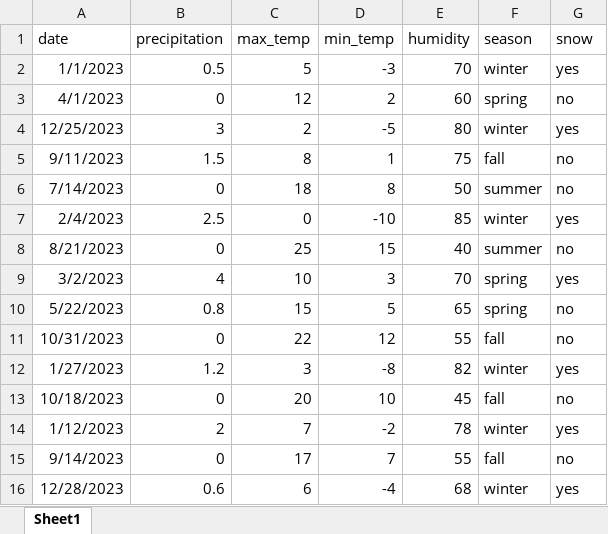
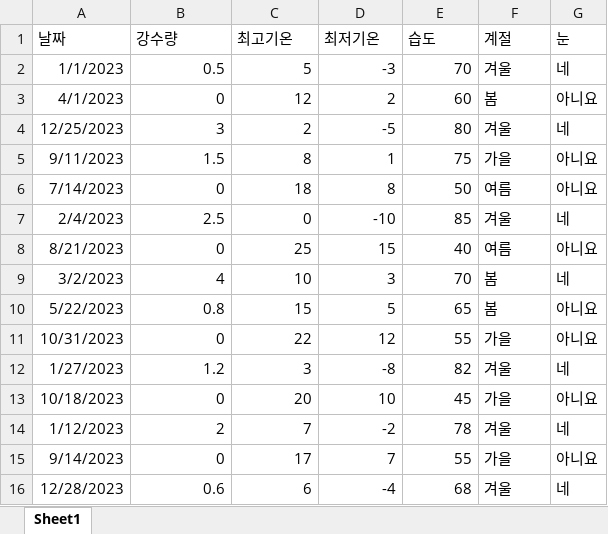
Before and after one commit to Jaehyun-Jeong/AI-Playground, an Excel workbook: Datasets/snow_data.xlsx, sheet Sheet1, drawn as a sheet; values as stored, in another font and other column widths than the file's, no borders; removed rows and columns are numbered as before the commit, all else as after; the diff names each change by its address in the sheet, - before the commit and + after, or states it on an @@ line.

Commit message:
Datasets: fixed snow_data

```diff
--- a/Datasets/snow_data.xlsx (sheet Sheet1)
+++ b/Datasets/snow_data.xlsx (sheet Sheet1)
-row 1: date | precipitation | max_temp | min_temp | humidity | season | snow
+row 1: 날짜 | 강수량 | 최고기온 | 최저기온 | 습도 | 계절 | 눈
-F2: winter
+F2: 겨울
-G2: yes
+G2: 네
-F3: spring
+F3: 봄
-G3: no
+G3: 아니요
-F4: winter
+F4: 겨울
-G4: yes
+G4: 네
-F5: fall
+F5: 가을
-G5:G6: no
+G5:G6: 아니요
-F6: summer
+F6: 여름
-F7: winter
+F7: 겨울
-G7: yes
+G7: 네
-F8: summer
+F8: 여름
-G8: no
+G8: 아니요
-F9:F10: spring
+F9:F10: 봄
-G9: yes
+G9: 네
-G10:G11: no
+G10:G11: 아니요
-F11: fall
+F11: 가을
-F12: winter
+F12: 겨울
-G12: yes
+G12: 네
-F13: fall
+F13: 가을
-G13: no
+G13: 아니요
-F14: winter
+F14: 겨울
-G14: yes
+G14: 네
-F15: fall
+F15: 가을
-G15: no
+G15: 아니요
-F16: winter
+F16: 겨울
-G16: yes
+G16: 네
```
